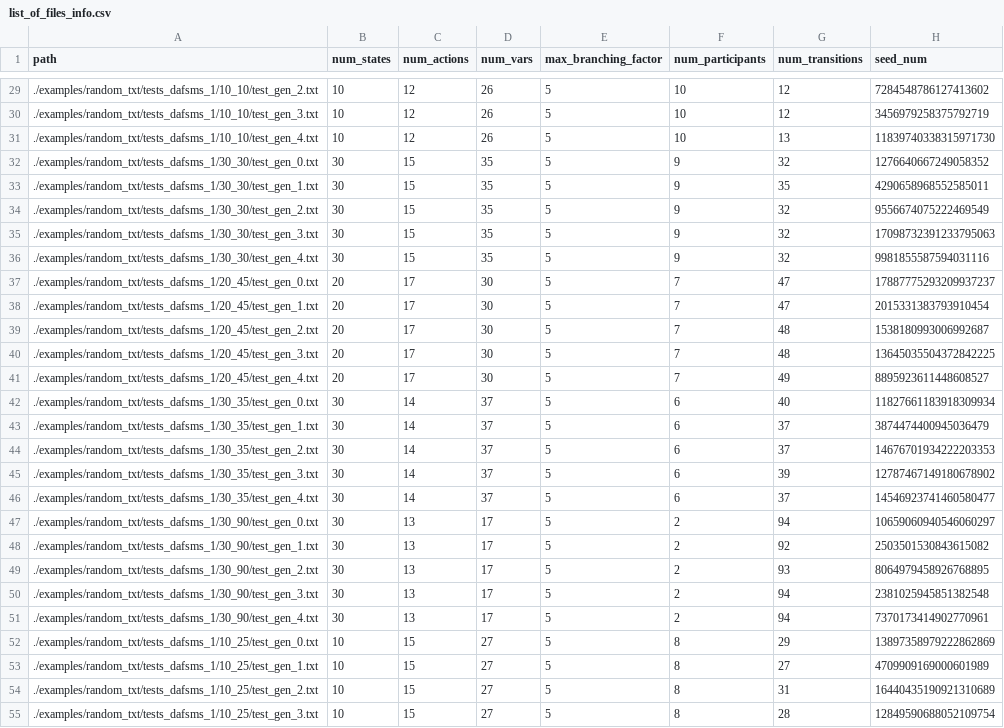
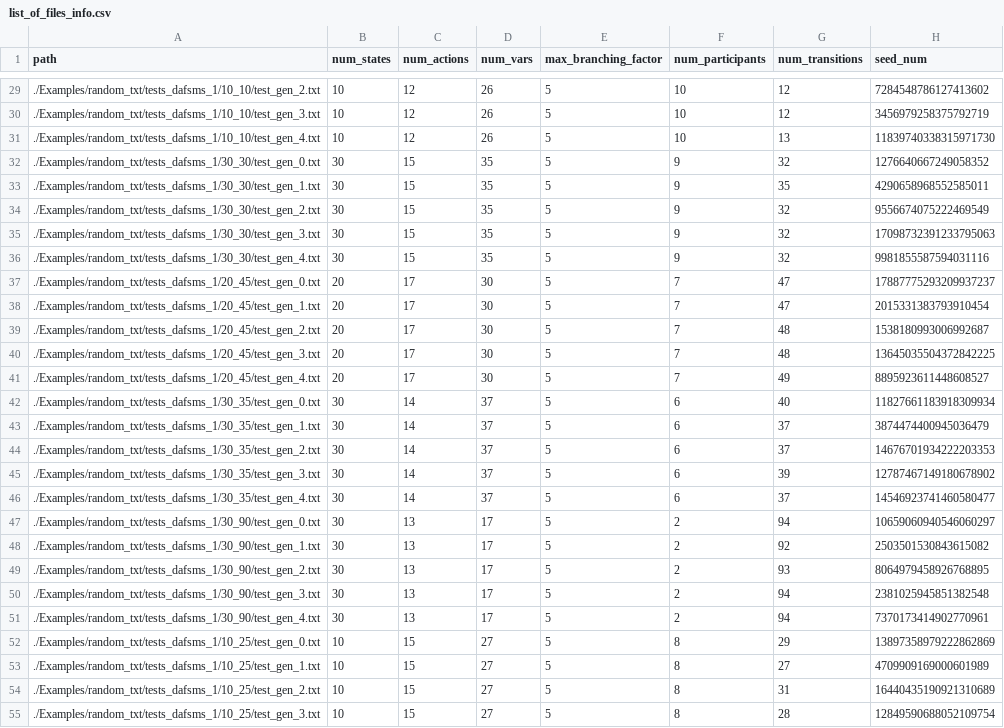
Before and after one commit to loctet/TRAC, a CSV file: src/Examples/random_txt/tests_dafsms_1/list_of_files_info.csv, drawn as a sheet; only a part is shown, gaps mark what is left out; the diff covers the shown part only; the diff names each change by its address in the sheet, - before the commit and + after, or states it on an @@ line.

```diff
--- a/src/Examples/random_txt/tests_dafsms_1/list_of_files_info.csv
+++ b/src/Examples/random_txt/tests_dafsms_1/list_of_files_info.csv
-A29 (path): ./examples/random_txt/tests_dafsms_1/10_10/test_gen_2.txt
+A29 (path): ./Examples/random_txt/tests_dafsms_1/10_10/test_gen_2.txt
-A30 (path): ./examples/random_txt/tests_dafsms_1/10_10/test_gen_3.txt
+A30 (path): ./Examples/random_txt/tests_dafsms_1/10_10/test_gen_3.txt
-A31 (path): ./examples/random_txt/tests_dafsms_1/10_10/test_gen_4.txt
+A31 (path): ./Examples/random_txt/tests_dafsms_1/10_10/test_gen_4.txt
-A32 (path): ./examples/random_txt/tests_dafsms_1/30_30/test_gen_0.txt
+A32 (path): ./Examples/random_txt/tests_dafsms_1/30_30/test_gen_0.txt
-A33 (path): ./examples/random_txt/tests_dafsms_1/30_30/test_gen_1.txt
+A33 (path): ./Examples/random_txt/tests_dafsms_1/30_30/test_gen_1.txt
-A34 (path): ./examples/random_txt/tests_dafsms_1/30_30/test_gen_2.txt
+A34 (path): ./Examples/random_txt/tests_dafsms_1/30_30/test_gen_2.txt
-A35 (path): ./examples/random_txt/tests_dafsms_1/30_30/test_gen_3.txt
+A35 (path): ./Examples/random_txt/tests_dafsms_1/30_30/test_gen_3.txt
-A36 (path): ./examples/random_txt/tests_dafsms_1/30_30/test_gen_4.txt
+A36 (path): ./Examples/random_txt/tests_dafsms_1/30_30/test_gen_4.txt
-A37 (path): ./examples/random_txt/tests_dafsms_1/20_45/test_gen_0.txt
+A37 (path): ./Examples/random_txt/tests_dafsms_1/20_45/test_gen_0.txt
-A38 (path): ./examples/random_txt/tests_dafsms_1/20_45/test_gen_1.txt
+A38 (path): ./Examples/random_txt/tests_dafsms_1/20_45/test_gen_1.txt
-A39 (path): ./examples/random_txt/tests_dafsms_1/20_45/test_gen_2.txt
+A39 (path): ./Examples/random_txt/tests_dafsms_1/20_45/test_gen_2.txt
-A40 (path): ./examples/random_txt/tests_dafsms_1/20_45/test_gen_3.txt
+A40 (path): ./Examples/random_txt/tests_dafsms_1/20_45/test_gen_3.txt
-A41 (path): ./examples/random_txt/tests_dafsms_1/20_45/test_gen_4.txt
+A41 (path): ./Examples/random_txt/tests_dafsms_1/20_45/test_gen_4.txt
-A42 (path): ./examples/random_txt/tests_dafsms_1/30_35/test_gen_0.txt
+A42 (path): ./Examples/random_txt/tests_dafsms_1/30_35/test_gen_0.txt
-A43 (path): ./examples/random_txt/tests_dafsms_1/30_35/test_gen_1.txt
+A43 (path): ./Examples/random_txt/tests_dafsms_1/30_35/test_gen_1.txt
-A44 (path): ./examples/random_txt/tests_dafsms_1/30_35/test_gen_2.txt
+A44 (path): ./Examples/random_txt/tests_dafsms_1/30_35/test_gen_2.txt
-A45 (path): ./examples/random_txt/tests_dafsms_1/30_35/test_gen_3.txt
+A45 (path): ./Examples/random_txt/tests_dafsms_1/30_35/test_gen_3.txt
-A46 (path): ./examples/random_txt/tests_dafsms_1/30_35/test_gen_4.txt
+A46 (path): ./Examples/random_txt/tests_dafsms_1/30_35/test_gen_4.txt
-A47 (path): ./examples/random_txt/tests_dafsms_1/30_90/test_gen_0.txt
+A47 (path): ./Examples/random_txt/tests_dafsms_1/30_90/test_gen_0.txt
-A48 (path): ./examples/random_txt/tests_dafsms_1/30_90/test_gen_1.txt
+A48 (path): ./Examples/random_txt/tests_dafsms_1/30_90/test_gen_1.txt
-A49 (path): ./examples/random_txt/tests_dafsms_1/30_90/test_gen_2.txt
+A49 (path): ./Examples/random_txt/tests_dafsms_1/30_90/test_gen_2.txt
-A50 (path): ./examples/random_txt/tests_dafsms_1/30_90/test_gen_3.txt
+A50 (path): ./Examples/random_txt/tests_dafsms_1/30_90/test_gen_3.txt
-A51 (path): ./examples/random_txt/tests_dafsms_1/30_90/test_gen_4.txt
+A51 (path): ./Examples/random_txt/tests_dafsms_1/30_90/test_gen_4.txt
-A52 (path): ./examples/random_txt/tests_dafsms_1/10_25/test_gen_0.txt
+A52 (path): ./Examples/random_txt/tests_dafsms_1/10_25/test_gen_0.txt
-A53 (path): ./examples/random_txt/tests_dafsms_1/10_25/test_gen_1.txt
+A53 (path): ./Examples/random_txt/tests_dafsms_1/10_25/test_gen_1.txt
-A54 (path): ./examples/random_txt/tests_dafsms_1/10_25/test_gen_2.txt
+A54 (path): ./Examples/random_txt/tests_dafsms_1/10_25/test_gen_2.txt
-A55 (path): ./examples/random_txt/tests_dafsms_1/10_25/test_gen_3.txt
+A55 (path): ./Examples/random_txt/tests_dafsms_1/10_25/test_gen_3.txt
```
Also changed, not shown: 108 edited cells elsewhere in this file.
